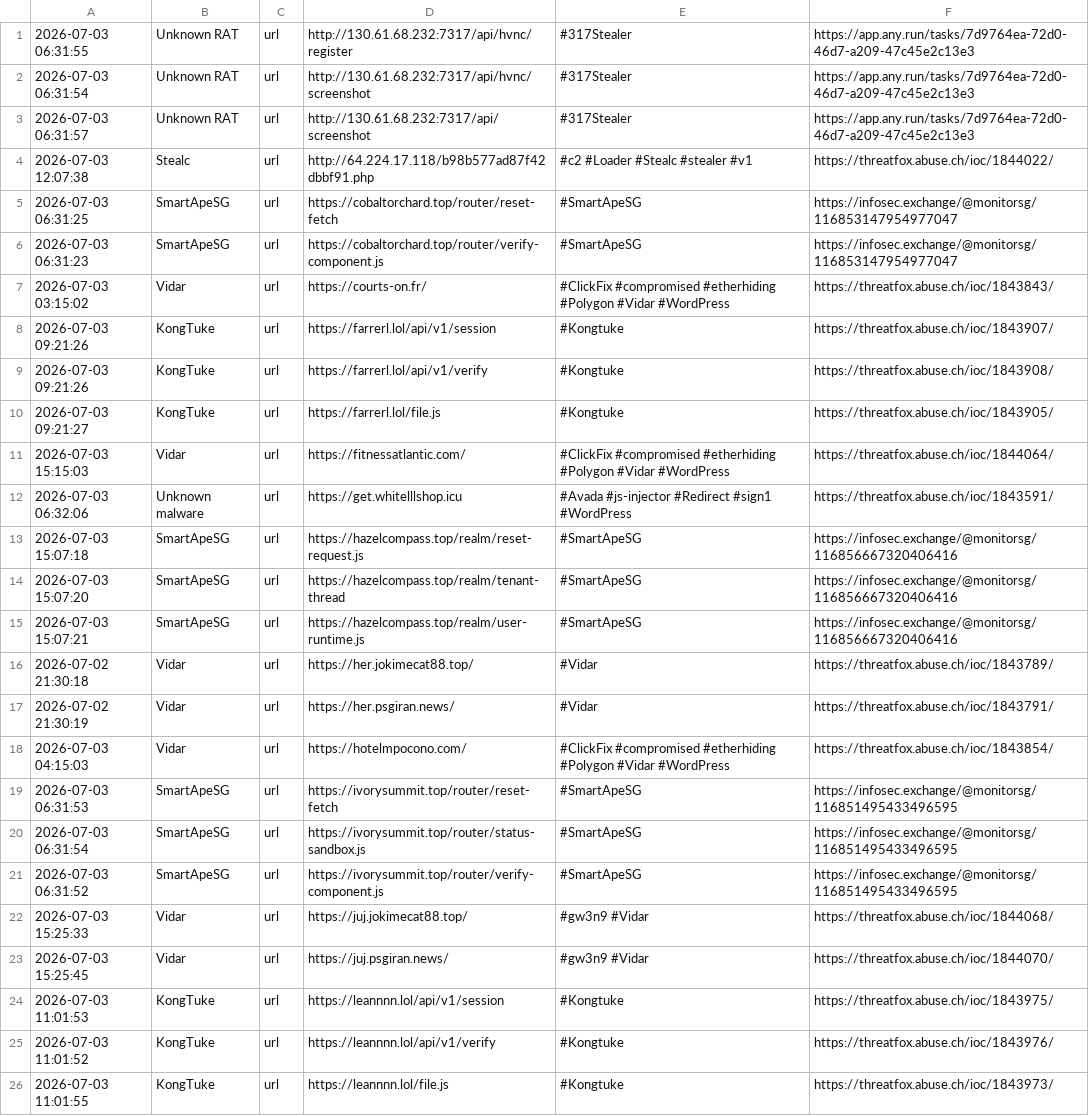
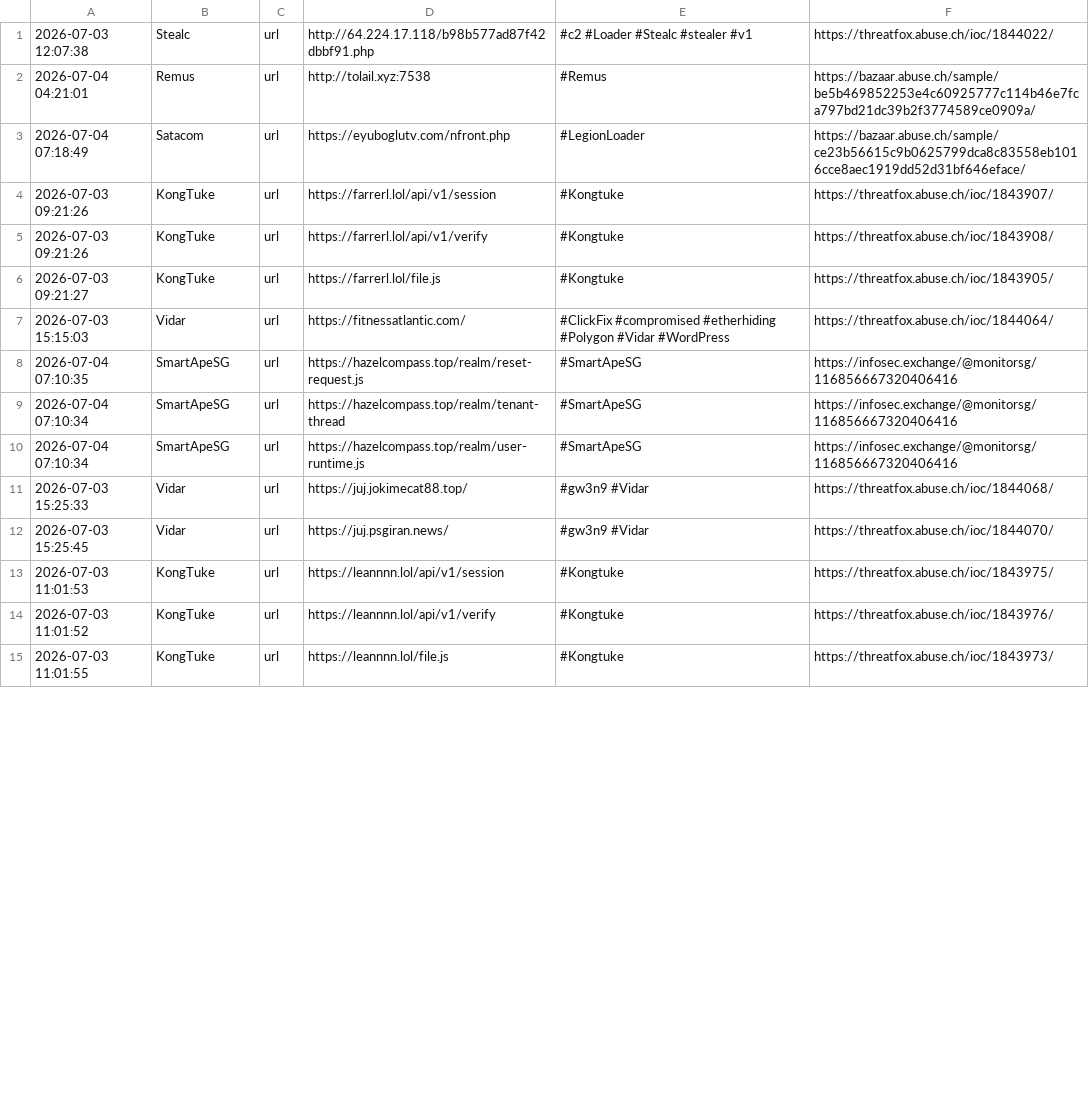
Before and after one commit to 0xShun/Threat-Intel-Data-Pipeline, a CSV file: reports/threatfox_urls.csv, drawn as a sheet; only a part is shown; the diff covers the shown part only.

```diff
--- a/reports/threatfox_urls.csv
+++ b/reports/threatfox_urls.csv
@@ -1,8 +1,4 @@
-2026-07-03 06:31:55,Unknown RAT,url,http://130.61.68.232:7317/api/hvnc/register,#317Stealer,https://app.any.run/tasks/7d9764ea-72d0-46d7-a209-47c45e2c13e3
-2026-07-03 06:31:54,Unknown RAT,url,http://130.61.68.232:7317/api/hvnc/screenshot,#317Stealer,https://app.any.run/tasks/7d9764ea-72d0-46d7-a209-47c45e2c13e3
-2026-07-03 06:31:57,Unknown RAT,url,http://130.61.68.232:7317/api/screenshot,#317Stealer,https://app.any.run/tasks/7d9764ea-72d0-46d7-a209-47c45e2c13e3
 2026-07-03 12:07:38,Stealc,url,http://64.224.17.118/b98b577ad87f42dbbf91.php,#c2 #Loader #Stealc #stealer #v1,https://threatfox.abuse.ch/ioc/1844022/
-2026-07-03 06:31:25,SmartApeSG,url,https://cobaltorchard.top/router/reset-fetch,#SmartApeSG,https://infosec.exchange/@monitorsg/116853147954977047
-2026-07-03 06:31:23,SmartApeSG,url,https://cobaltorchard.top/router/verify-component.js,#SmartApeSG,https://infosec.exchange/@monitorsg/116853147954977047
-2026-07-03 03:15:02,Vidar,url,https://courts-on.fr/,#ClickFix #compromised #etherhiding #Polygon #Vidar #WordPress,https://threatfox.abuse.ch/ioc/1843843/
+2026-07-04 04:21:01,Remus,url,http://tolail.xyz:7538,#Remus,https://bazaar.abuse.ch/sample/be5b469852253e4c60925777c114b46e7fca797bd21dc39b2f3774589ce0909a/
+2026-07-04 07:18:49,Satacom,url,https://eyuboglutv.com/nfront.php,#LegionLoader,https://bazaar.abuse.ch/sample/ce23b56615c9b0625799dca8c83558eb1016cce8aec1919dd52d31bf646eface/
 2026-07-03 09:21:26,KongTuke,url,https://farrerl.lol/api/v1/session,#Kongtuke,https://threatfox.abuse.ch/ioc/1843907/
@@ -11,12 +7,5 @@
 2026-07-03 15:15:03,Vidar,url,https://fitnessatlantic.com/,#ClickFix #compromised #etherhiding #Polygon #Vidar #WordPress,https://threatfox.abuse.ch/ioc/1844064/
-2026-07-03 06:32:06,Unknown malware,url,https://get.whitelllshop.icu,#Avada #js-injector #Redirect #sign1 #WordPress,https://threatfox.abuse.ch/ioc/1843591/
-2026-07-03 15:07:18,SmartApeSG,url,https://hazelcompass.top/realm/reset-request.js,#SmartApeSG,https://infosec.exchange/@monitorsg/116856667320406416
-2026-07-03 15:07:20,SmartApeSG,url,https://hazelcompass.top/realm/tenant-thread,#SmartApeSG,https://infosec.exchange/@monitorsg/116856667320406416
-2026-07-03 15:07:21,SmartApeSG,url,https://hazelcompass.top/realm/user-runtime.js,#SmartApeSG,https://infosec.exchange/@monitorsg/116856667320406416
-2026-07-02 21:30:18,Vidar,url,https://her.jokimecat88.top/,#Vidar,https://threatfox.abuse.ch/ioc/1843789/
-2026-07-02 21:30:19,Vidar,url,https://her.psgiran.news/,#Vidar,https://threatfox.abuse.ch/ioc/1843791/
-2026-07-03 04:15:03,Vidar,url,https://hotelmpocono.com/,#ClickFix #compromised #etherhiding #Polygon #Vidar #WordPress,https://threatfox.abuse.ch/ioc/1843854/
-2026-07-03 06:31:53,SmartApeSG,url,https://ivorysummit.top/router/reset-fetch,#SmartApeSG,https://infosec.exchange/@monitorsg/116851495433496595
-2026-07-03 06:31:54,SmartApeSG,url,https://ivorysummit.top/router/status-sandbox.js,#SmartApeSG,https://infosec.exchange/@monitorsg/116851495433496595
-2026-07-03 06:31:52,SmartApeSG,url,https://ivorysummit.top/router/verify-component.js,#SmartApeSG,https://infosec.exchange/@monitorsg/116851495433496595
+2026-07-04 07:10:35,SmartApeSG,url,https://hazelcompass.top/realm/reset-request.js,#SmartApeSG,https://infosec.exchange/@monitorsg/116856667320406416
+2026-07-04 07:10:34,SmartApeSG,url,https://hazelcompass.top/realm/tenant-thread,#SmartApeSG,https://infosec.exchange/@monitorsg/116856667320406416
+2026-07-04 07:10:34,SmartApeSG,url,https://hazelcompass.top/realm/user-runtime.js,#SmartApeSG,https://infosec.exchange/@monitorsg/116856667320406416
 2026-07-03 15:25:33,Vidar,url,https://juj.jokimecat88.top/,#gw3n9 #Vidar,https://threatfox.abuse.ch/ioc/1844068/
```
Also changed, not shown: 8 removed rows and 3 edited cells elsewhere in this file, reports/otx_urls.csv, reports/scored_ips.csv, 19 other files.
